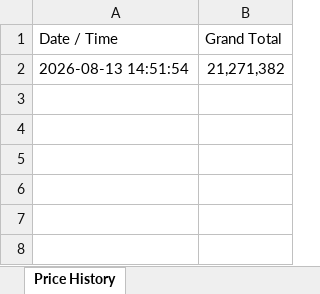
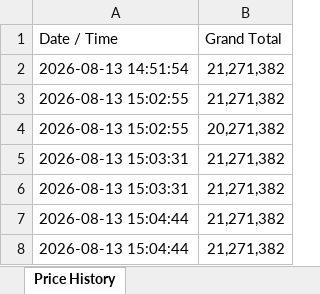
Before and after one commit to ahmadelectronic/electronic-component-price-scraper, an Excel workbook: price_history.xlsx, sheet Price History, drawn as a sheet; values as stored, in another font and other column widths than the file's, no borders; the diff names each change by its address in the sheet, - before the commit and + after, or states it on an @@ line.

```diff
--- a/price_history.xlsx (sheet Price History)
+++ b/price_history.xlsx (sheet Price History)
+row 3: 2026-08-13 15:02:55 | 21,271,382
+row 4: 2026-08-13 15:02:55 | 20,271,382
+row 5: 2026-08-13 15:03:31 | 21,271,382
+row 6: 2026-08-13 15:03:31 | 21,271,382
+row 7: 2026-08-13 15:04:44 | 21,271,382
+row 8: 2026-08-13 15:04:44 | 21,271,382
```
Also changed, not shown: 1 other file.
